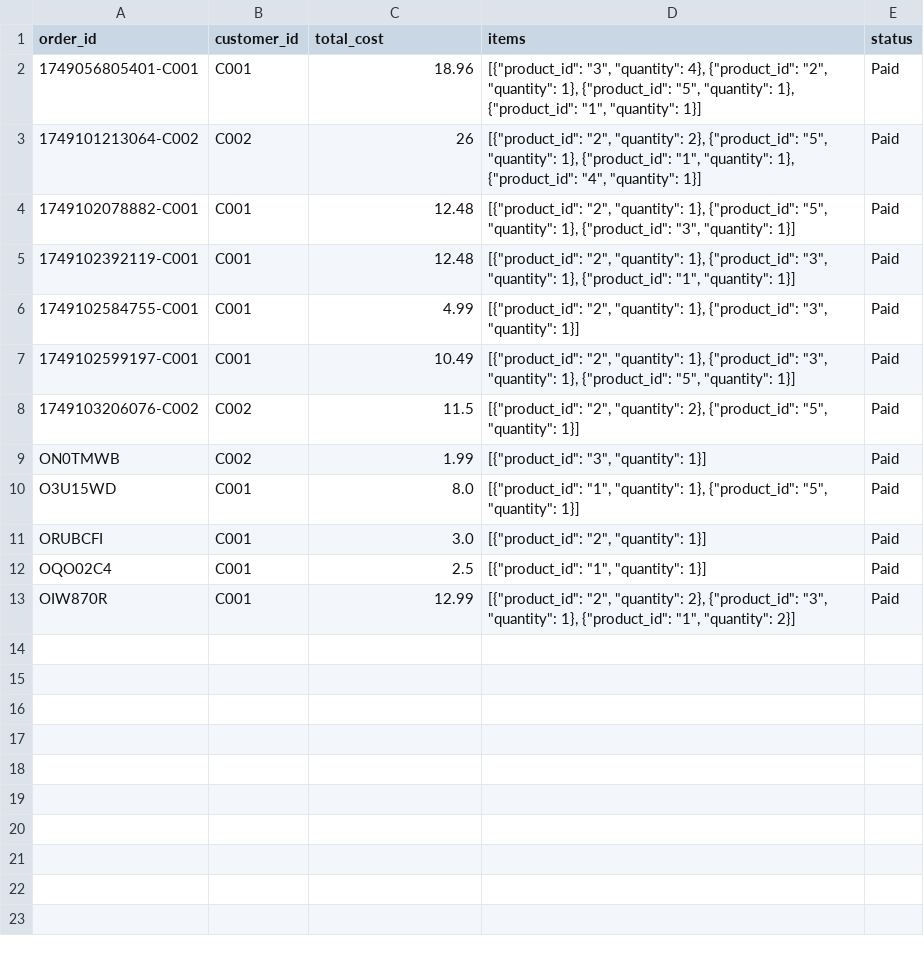
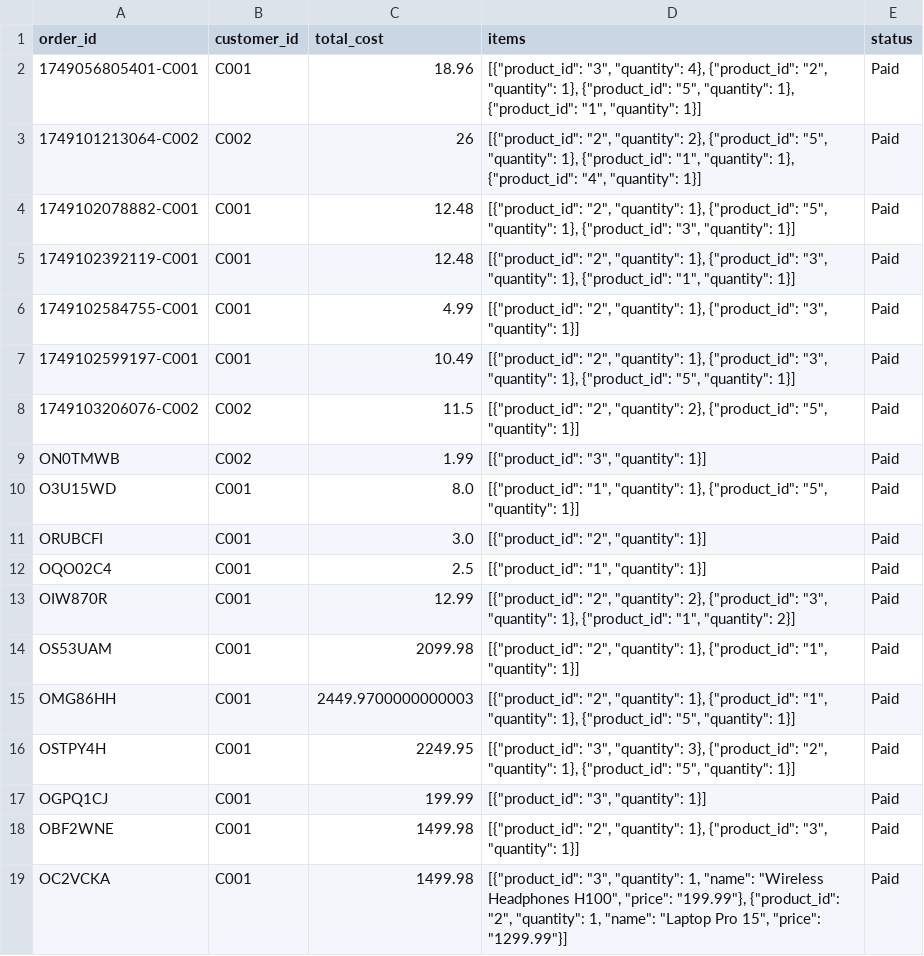
Before and after one commit to Fenny-Huy/AWE-Store, a CSV file: backend/data/order.csv, drawn as a sheet; the diff names each change by its address in the sheet, - before the commit and + after, or states it on an @@ line.

```diff
--- a/backend/data/order.csv
+++ b/backend/data/order.csv
+row 14: OS53UAM | C001 | 2099.98 | [{"product_id": "2", "quantity": 1}, {"product_id": "1", "quantity": 1}] | Paid
+row 15: OMG86HH | C001 | 2449.9700000000003 | [{"product_id": "2", "quantity": 1}, {"product_id": "1", "quantity": 1}, {"product_id": "5", "quantity": 1}] | Paid
+row 16: OSTPY4H | C001 | 2249.95 | [{"product_id": "3", "quantity": 3}, {"product_id": "2", "quantity": 1}, {"product_id": "5", "quantity": 1}] | Paid
+row 17: OGPQ1CJ | C001 | 199.99 | [{"product_id": "3", "quantity": 1}] | Paid
+row 18: OBF2WNE | C001 | 1499.98 | [{"product_id": "2", "quantity": 1}, {"product_id": "3", "quantity": 1}] | Paid
+row 19: OC2VCKA | C001 | 1499.98 | [{"product_id": "3", "quantity": 1, "name": "Wireless Headphones H100", "price": "199.99"}, {"product_id": "2", "quantity": 1, "name": "Laptop Pro 15", "price": "1299.99"}] | Paid
```
Also changed, not shown: backend/data/receipts.csv, backend/data/shipments.csv, 6 other files.
